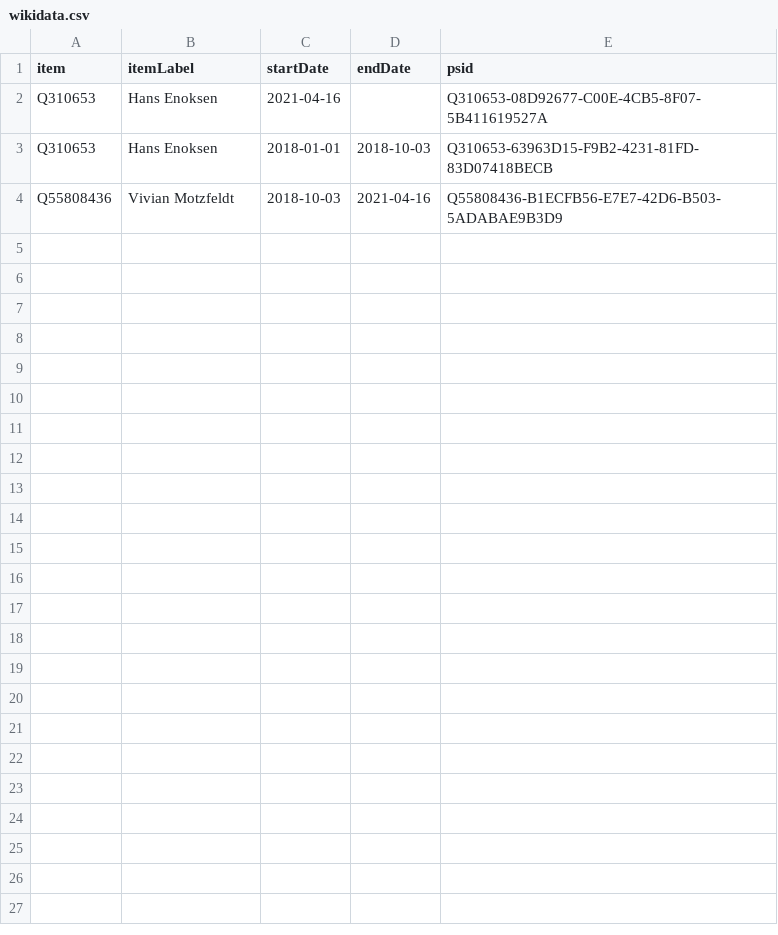
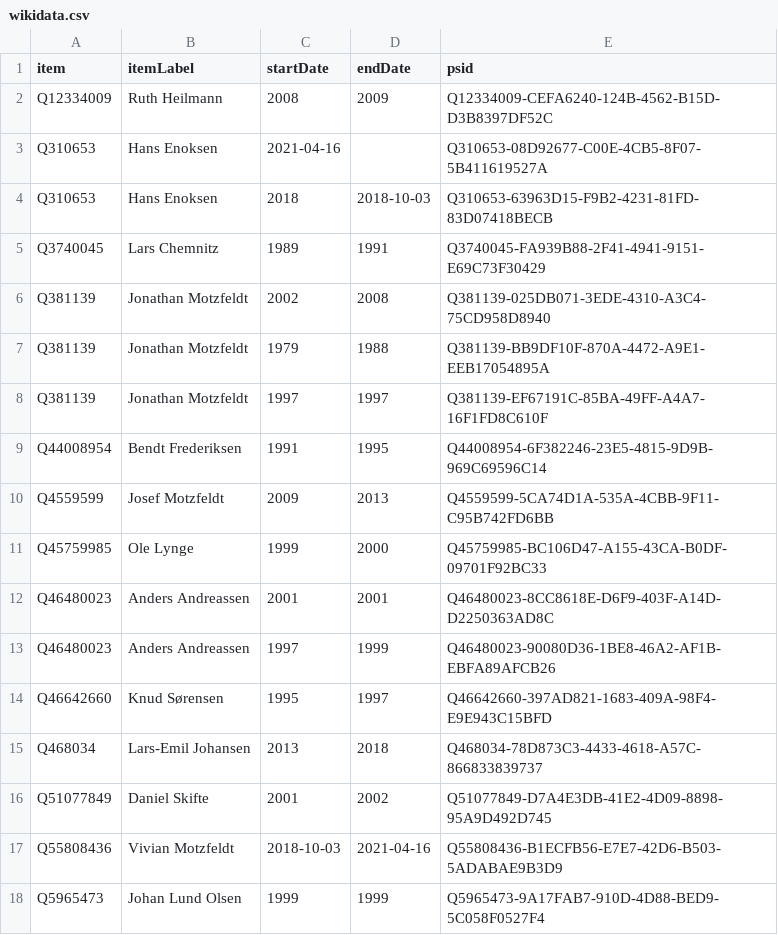
Before and after one commit to every-politician-scrapers/greenland-cabinet, a CSV file: sources/speaker-enwiki/wikidata.csv, drawn as a sheet.

Commit message:
Compare external sources to Wikidata

```diff
--- a/sources/speaker-enwiki/wikidata.csv
+++ b/sources/speaker-enwiki/wikidata.csv
@@ -1,4 +1,18 @@
 item,itemLabel,startDate,endDate,psid
+Q12334009,Ruth Heilmann,2008,2009,Q12334009-CEFA6240-124B-4562-B15D-D3B8397DF52C
 Q310653,Hans Enoksen,2021-04-16,,Q310653-08D92677-C00E-4CB5-8F07-5B411619527A
-Q310653,Hans Enoksen,2018-01-01,2018-10-03,Q310653-63963D15-F9B2-4231-81FD-83D07418BECB
+Q310653,Hans Enoksen,2018,2018-10-03,Q310653-63963D15-F9B2-4231-81FD-83D07418BECB
+Q3740045,Lars Chemnitz,1989,1991,Q3740045-FA939B88-2F41-4941-9151-E69C73F30429
+Q381139,Jonathan Motzfeldt,2002,2008,Q381139-025DB071-3EDE-4310-A3C4-75CD958D8940
+Q381139,Jonathan Motzfeldt,1979,1988,Q381139-BB9DF10F-870A-4472-A9E1-EEB17054895A
+Q381139,Jonathan Motzfeldt,1997,1997,Q381139-EF67191C-85BA-49FF-A4A7-16F1FD8C610F
+Q44008954,Bendt Frederiksen,1991,1995,Q44008954-6F382246-23E5-4815-9D9B-969C69596C14
+Q4559599,Josef Motzfeldt,2009,2013,Q4559599-5CA74D1A-535A-4CBB-9F11-C95B742FD6BB
+Q45759985,Ole Lynge,1999,2000,Q45759985-BC106D47-A155-43CA-B0DF-09701F92BC33
+Q46480023,Anders Andreassen,2001,2001,Q46480023-8CC8618E-D6F9-403F-A14D-D2250363AD8C
+Q46480023,Anders Andreassen,1997,1999,Q46480023-90080D36-1BE8-46A2-AF1B-EBFA89AFCB26
+Q46642660,Knud Sørensen,1995,1997,Q46642660-397AD821-1683-409A-98F4-E9E943C15BFD
+Q468034,Lars-Emil Johansen,2013,2018,Q468034-78D873C3-4433-4618-A57C-866833839737
+Q51077849,Daniel Skifte,2001,2002,Q51077849-D7A4E3DB-41E2-4D09-8898-95A9D492D745
 Q55808436,Vivian Motzfeldt,2018-10-03,2021-04-16,Q55808436-B1ECFB56-E7E7-42D6-B503-5ADABAE9B3D9
+Q5965473,Johan Lund Olsen,1999,1999,Q5965473-9A17FAB7-910D-4D88-BED9-5C058F0527F4
```
Also changed, not shown: sources/speaker-enwiki/diff.csv, 2 other files.
